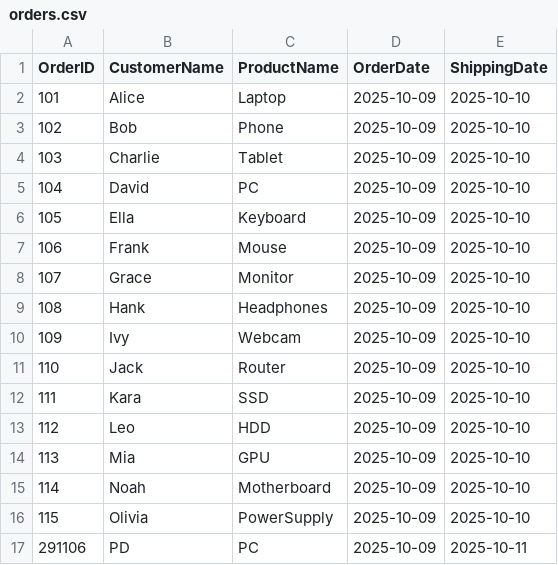
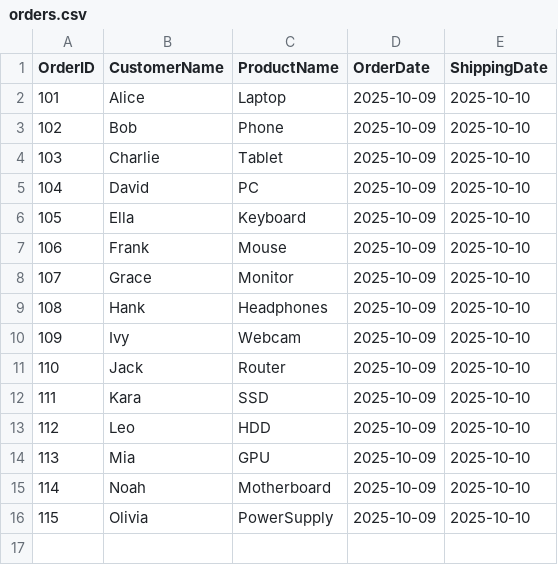
Before and after one commit to chsny1pd/Thank-you-for-your-support, a CSV file: orders.csv, drawn as a sheet; the diff names each change by its address in the sheet, - before the commit and + after, or states it on an @@ line.

```diff
--- a/orders.csv
+++ b/orders.csv
-row 17: 291106 | PD | PC | 2025-10-09 | 2025-10-11
```
Also changed, not shown: 3 other files.
